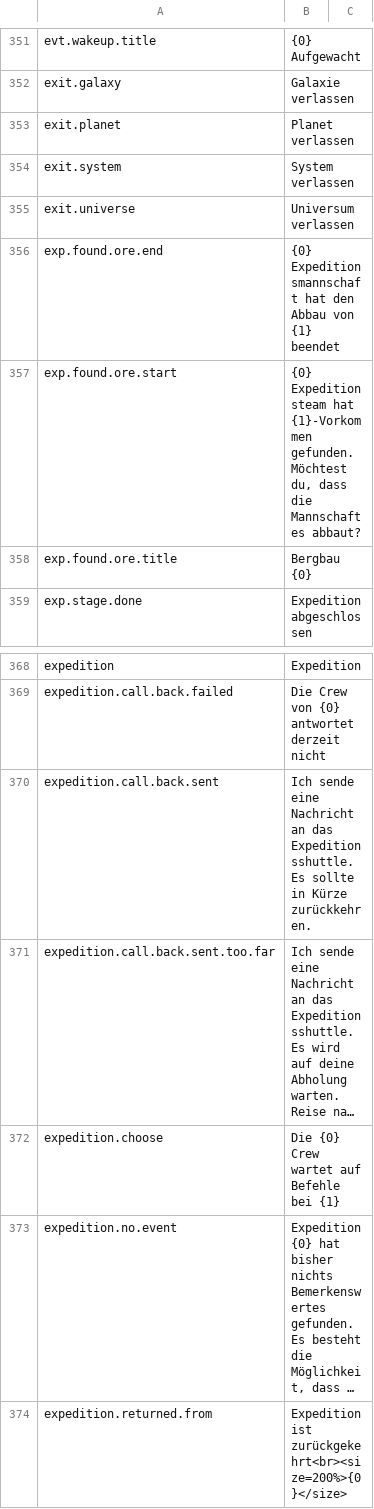
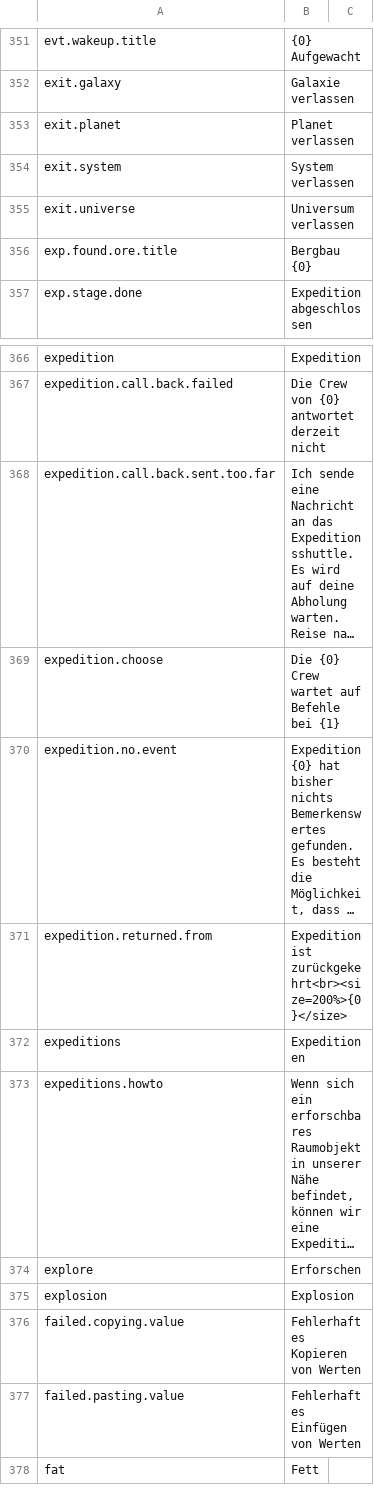
Before and after one commit to kodolinija/stardeus-translations, a CSV file: Translations/German.csv, drawn as a sheet; only a part is shown, gaps mark what is left out; the shorter side is filled out with more unchanged rows; long unchanged cells end in …; the diff names each change by its address in the sheet, - before the commit and + after, or states it on an @@ line.

Commit message:
Remove obsolete translations

```diff
--- a/Translations/German.csv
+++ b/Translations/German.csv
-row 356: exp.found.ore.end | {0} Expeditionsmannschaft hat den Abbau von {1} beendet
-row 357: exp.found.ore.start | {0} Expeditionsteam hat {1}-Vorkommen gefunden. Möchtest du, dass die Mannschaft es abbaut?
-row 370: expedition.call.back.sent | Ich sende eine Nachricht an das Expeditionsshuttle. Es sollte in Kürze zurückkehren.
```
